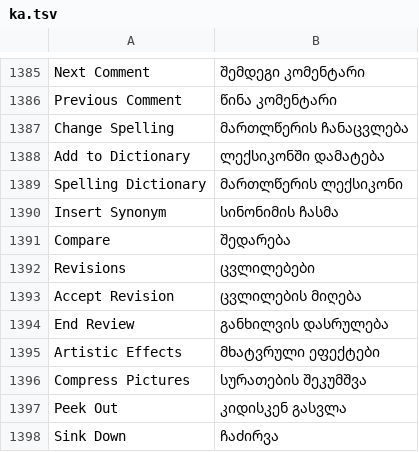
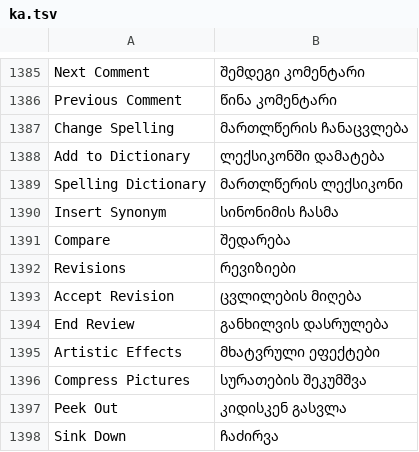
Before and after one commit to devius/deckcraft, a TSV file: crates/ui-egui/src/i18n/ka.tsv, drawn as a sheet; only a part is shown, gaps mark what is left out.

```diff
--- a/crates/ui-egui/src/i18n/ka.tsv
+++ b/crates/ui-egui/src/i18n/ka.tsv
@@ -1391,3 +1391,3 @@ Insert Synonym	სინონიმის ჩასმა
 Compare	შედარება
-Revisions	ცვლილებები
+Revisions	რევიზიები
 Accept Revision	ცვლილების მიღება
```
